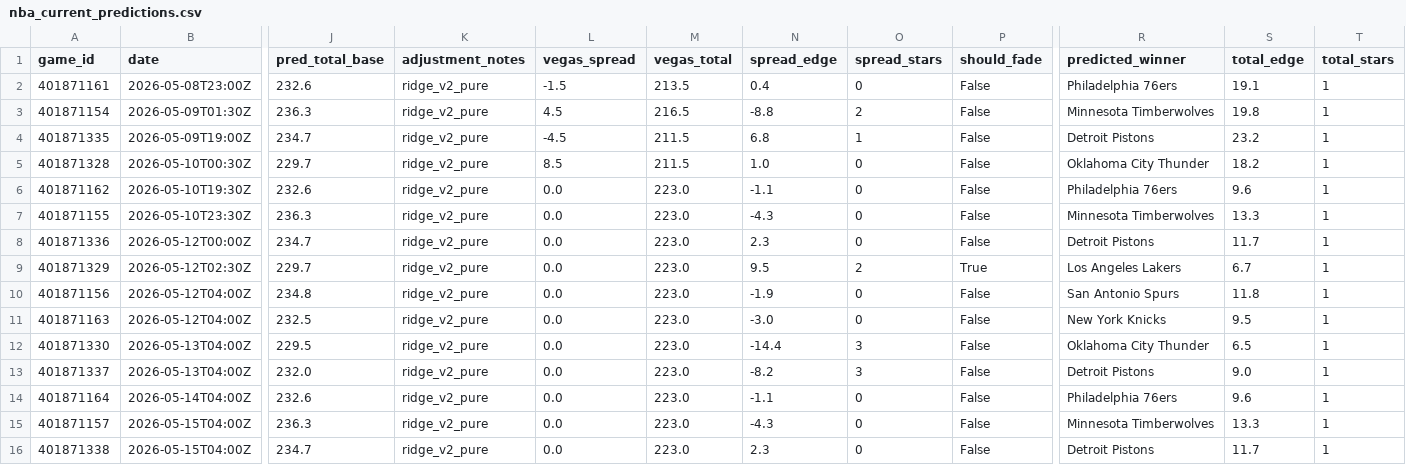
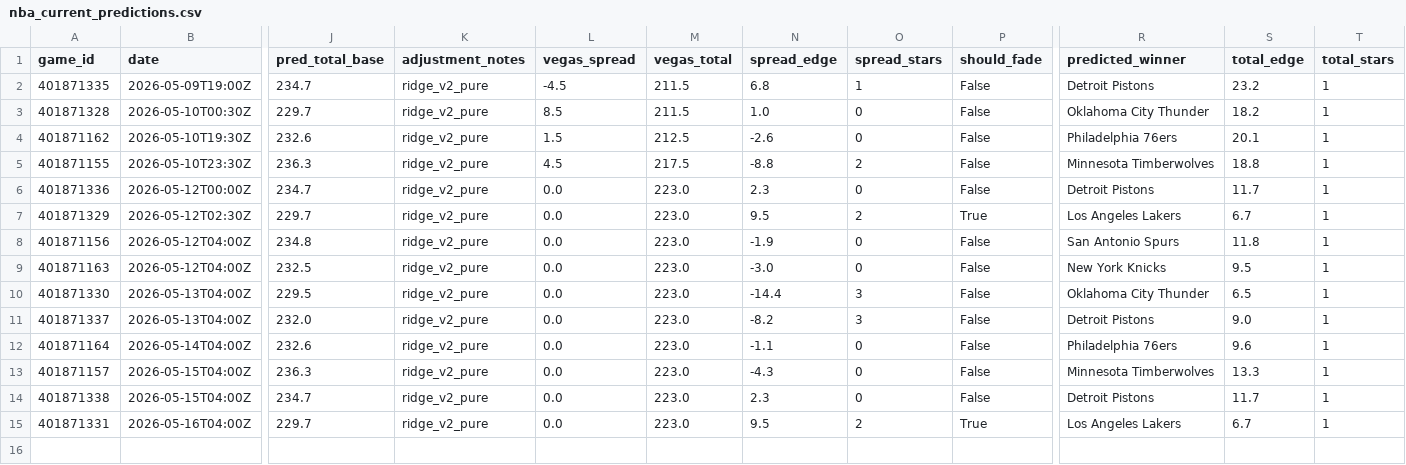
Before and after one commit to mckayje3/eagle-sports, a CSV file: nba_current_predictions.csv, drawn as a sheet; only a part is shown, gaps mark what is left out; removed rows and columns are numbered as before the commit, all else as after; rows hold the shown columns only; the diff names each change by its address in the sheet, - before the commit and + after, or states it on an @@ line.

```diff
--- a/nba_current_predictions.csv
+++ b/nba_current_predictions.csv
-row 2: 401871161 | 2026-05-08T23:00Z | 232.6 | ridge_v2_pure | -1.5 | 213.5 | 0.4 | 0 | False | Philadelphia 76ers | 19.1 | 1
-row 3: 401871154 | 2026-05-09T01:30Z | 236.3 | ridge_v2_pure | 4.5 | 216.5 | -8.8 | 2 | False | Minnesota Timberwolves | 19.8 | 1
-L4 (vegas_spread): 0.0
+L4 (vegas_spread): 1.5
-M4 (vegas_total): 223.0
+M4 (vegas_total): 212.5
-N4 (spread_edge): -1.1
+N4 (spread_edge): -2.6
-S4 (total_edge): 9.6
+S4 (total_edge): 20.1
-L5 (vegas_spread): 0.0
+L5 (vegas_spread): 4.5
-M5 (vegas_total): 223.0
+M5 (vegas_total): 217.5
-N5 (spread_edge): -4.3
+N5 (spread_edge): -8.8
-O5 (spread_stars): 0
+O5 (spread_stars): 2
-S5 (total_edge): 13.3
+S5 (total_edge): 18.8
+row 15: 401871331 | 2026-05-16T04:00Z | 229.7 | ridge_v2_pure | 0.0 | 223.0 | 9.5 | 2 | True | Los Angeles Lakers | 6.7 | 1
```
Also changed, not shown: nhl_current_predictions.csv, 2 other files.
